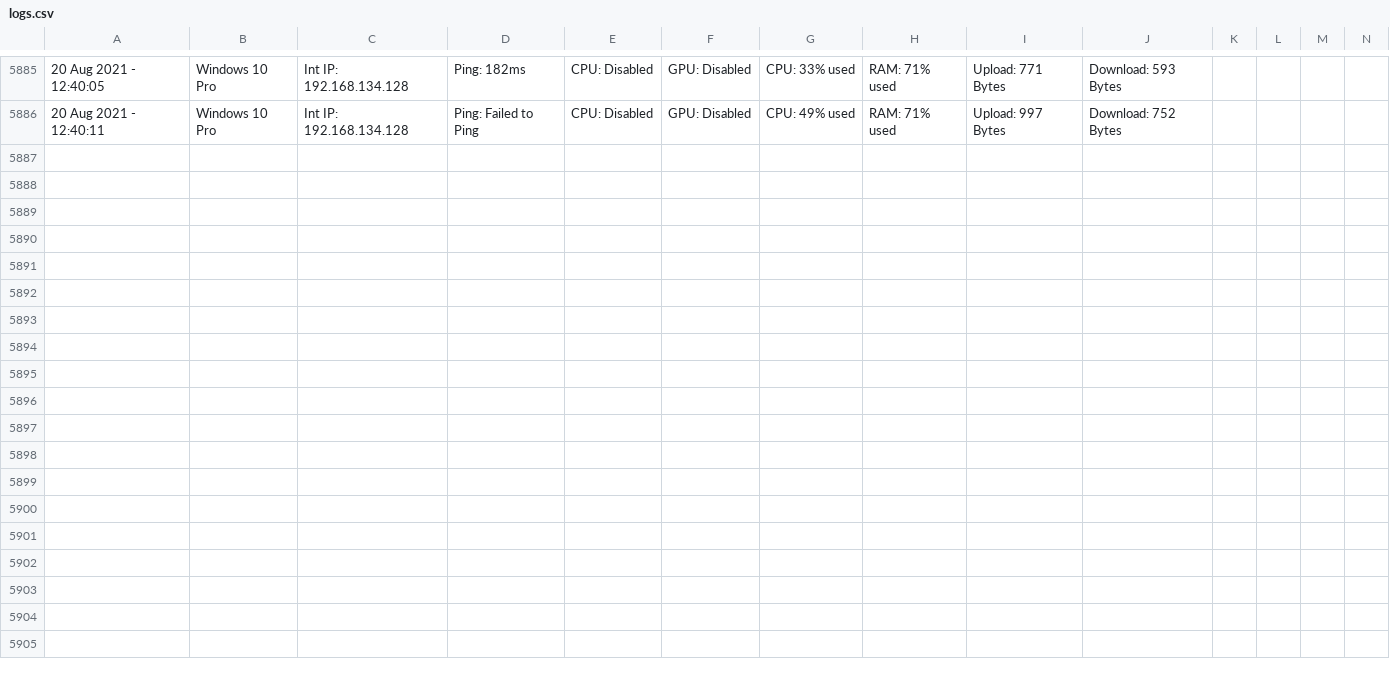
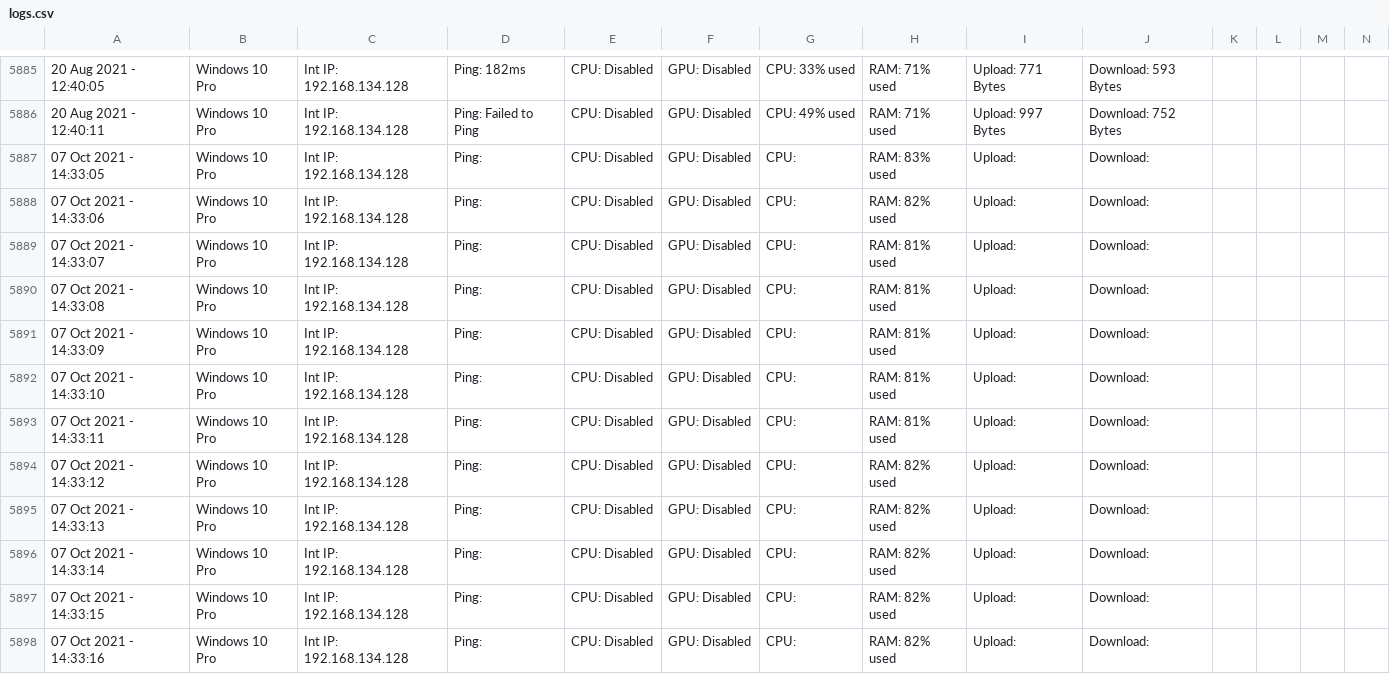
Before and after one commit to NazgulCoder/NazgulMonitor, a CSV file: NazgulMonitor/bin/x86/Release/logs.csv, drawn as a sheet; only a part is shown, gaps mark what is left out; rows hold the shown columns only; the diff names each change by its address in the sheet, - before the commit and + after, or states it on an @@ line.

Commit message:
final release any cpu

```diff
--- a/NazgulMonitor/bin/x86/Release/logs.csv
+++ b/NazgulMonitor/bin/x86/Release/logs.csv
+row 5887: 07 Oct 2021 - 14:33:05 | Windows 10 Pro | Int IP: 192.168.134.128 | Ping: | CPU: Disabled | GPU: Disabled | CPU: | RAM: 83% used | Upload: | Download:
+row 5888: 07 Oct 2021 - 14:33:06 | Windows 10 Pro | Int IP: 192.168.134.128 | Ping: | CPU: Disabled | GPU: Disabled | CPU: | RAM: 82% used | Upload: | Download:
+row 5889: 07 Oct 2021 - 14:33:07 | Windows 10 Pro | Int IP: 192.168.134.128 | Ping: | CPU: Disabled | GPU: Disabled | CPU: | RAM: 81% used | Upload: | Download:
+row 5890: 07 Oct 2021 - 14:33:08 | Windows 10 Pro | Int IP: 192.168.134.128 | Ping: | CPU: Disabled | GPU: Disabled | CPU: | RAM: 81% used | Upload: | Download:
+row 5891: 07 Oct 2021 - 14:33:09 | Windows 10 Pro | Int IP: 192.168.134.128 | Ping: | CPU: Disabled | GPU: Disabled | CPU: | RAM: 81% used | Upload: | Download:
+row 5892: 07 Oct 2021 - 14:33:10 | Windows 10 Pro | Int IP: 192.168.134.128 | Ping: | CPU: Disabled | GPU: Disabled | CPU: | RAM: 81% used | Upload: | Download:
+row 5893: 07 Oct 2021 - 14:33:11 | Windows 10 Pro | Int IP: 192.168.134.128 | Ping: | CPU: Disabled | GPU: Disabled | CPU: | RAM: 81% used | Upload: | Download:
+row 5894: 07 Oct 2021 - 14:33:12 | Windows 10 Pro | Int IP: 192.168.134.128 | Ping: | CPU: Disabled | GPU: Disabled | CPU: | RAM: 82% used | Upload: | Download:
+row 5895: 07 Oct 2021 - 14:33:13 | Windows 10 Pro | Int IP: 192.168.134.128 | Ping: | CPU: Disabled | GPU: Disabled | CPU: | RAM: 82% used | Upload: | Download:
+row 5896: 07 Oct 2021 - 14:33:14 | Windows 10 Pro | Int IP: 192.168.134.128 | Ping: | CPU: Disabled | GPU: Disabled | CPU: | RAM: 82% used | Upload: | Download:
+row 5897: 07 Oct 2021 - 14:33:15 | Windows 10 Pro | Int IP: 192.168.134.128 | Ping: | CPU: Disabled | GPU: Disabled | CPU: | RAM: 82% used | Upload: | Download:
+row 5898: 07 Oct 2021 - 14:33:16 | Windows 10 Pro | Int IP: 192.168.134.128 | Ping: | CPU: Disabled | GPU: Disabled | CPU: | RAM: 82% used | Upload: | Download:
```
Also changed, not shown: 14 other files.
